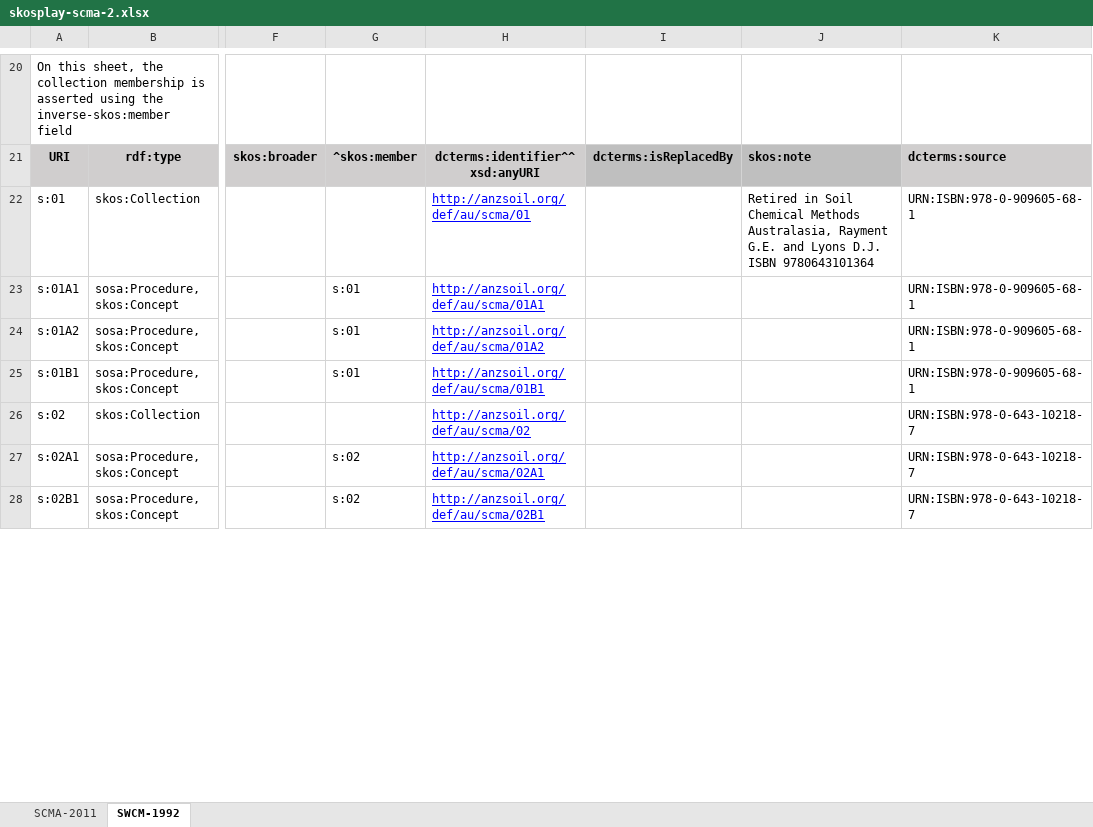
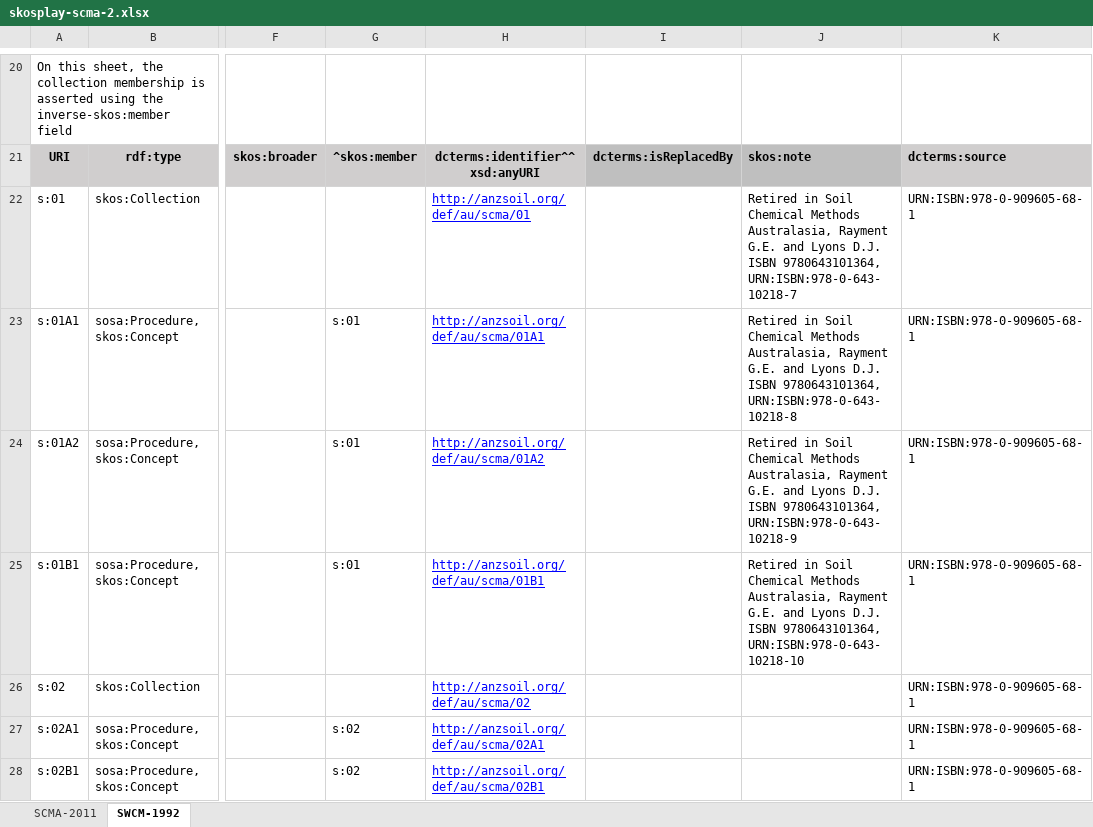
Before and after one commit to ANZSoilData/def-au-scm, an Excel workbook: rdf/skosplay-scma-2.xlsx, sheet SWCM-1992, drawn as a sheet; only a part is shown, gaps mark what is left out; values as stored, in another font and other column widths than the file's, no borders; the diff covers the shown part only; the diff names each change by its address in the sheet, - before the commit and + after, or states it on an @@ line.

Commit message:
Update skosplay-scma-2.xlsx
(i) delete rows in the sheet labeled SWCM-1992 that don't belong there.
(ii) delete rows in the sheet labeled SCMA-2011 that don't belong there (I did a couple already)
(iii) add 'links' in the dcterms:replaces dcterms:is replaced by. Still have questions on descriptions and links between versions a

```diff
--- a/rdf/skosplay-scma-2.xlsx (sheet SWCM-1992)
+++ b/rdf/skosplay-scma-2.xlsx (sheet SWCM-1992)
-J22: …D.J. ISBN 9780643101364
+J22: …D.J. ISBN 9780643101364, URN:ISBN:978-0-643-10218-7
-J23: (empty)
+J23: Retired in Soil Chemical Methods Australasia, Rayment G.E. and Lyons D.J. ISBN 9780643101364, URN:ISBN:978-0-643-10218-8
-J24: (empty)
+J24: Retired in Soil Chemical Methods Australasia, Rayment G.E. and Lyons D.J. ISBN 9780643101364, URN:ISBN:978-0-643-10218-9
-J25: (empty)
+J25: Retired in Soil Chemical Methods Australasia, Rayment G.E. and Lyons D.J. ISBN 9780643101364, URN:ISBN:978-0-643-10218-10
-K26:K28: URN:ISBN:978-0-643-10218-7
+K26:K28: URN:ISBN:978-0-909605-68-1
```
Also changed, not shown: 16 removed rows and 225 edited cells elsewhere in this sheet, sheet SCMA-2011.
